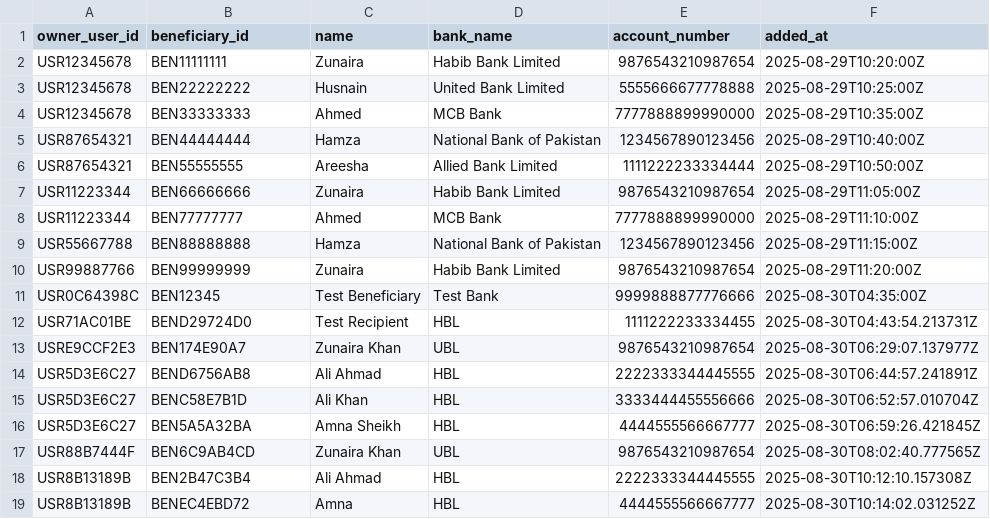
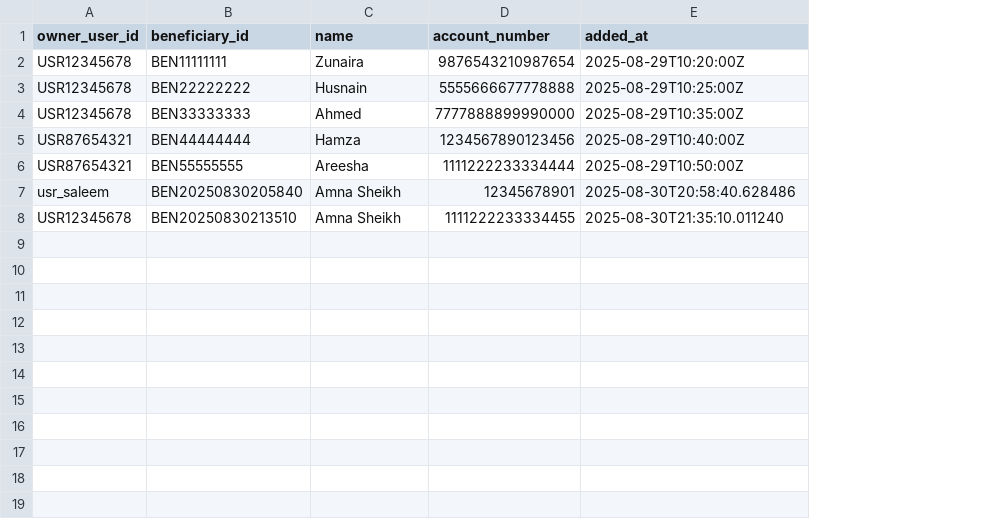
Before and after one commit to hamza-sanaullah/Plutus, a CSV file: data/beneficiaries.csv, drawn as a sheet; removed rows and columns are numbered as before the commit, all else as after; the diff names each change by its address in the sheet, - before the commit and + after, or states it on an @@ line.

```diff
--- a/data/beneficiaries.csv
+++ b/data/beneficiaries.csv
-column D (bank_name), rows 2-6: Habib Bank Limited | United Bank Limited | MCB Bank | National Bank of Pakistan | Allied Bank Limited
-row 7: USR11223344 | BEN66666666 | Zunaira | Habib Bank Limited | 9876543210987654 | 2025-08-29T11:05:00Z
-row 8: USR11223344 | BEN77777777 | Ahmed | MCB Bank | 7777888899990000 | 2025-08-29T11:10:00Z
-row 9: USR55667788 | BEN88888888 | Hamza | National Bank of Pakistan | 1234567890123456 | 2025-08-29T11:15:00Z
-row 10: USR99887766 | BEN99999999 | Zunaira | Habib Bank Limited | 9876543210987654 | 2025-08-29T11:20:00Z
-row 11: USR0C64398C | BEN12345 | Test Beneficiary | Test Bank | 9999888877776666 | 2025-08-30T04:35:00Z
-row 12: USR71AC01BE | BEND29724D0 | Test Recipient | HBL | 1111222233334455 | 2025-08-30T04:43:54.213731Z
-row 13: USRE9CCF2E3 | BEN174E90A7 | Zunaira Khan | UBL | 9876543210987654 | 2025-08-30T06:29:07.137977Z
-row 14: USR5D3E6C27 | BEND6756AB8 | Ali Ahmad | HBL | 2222333344445555 | 2025-08-30T06:44:57.241891Z
-row 15: USR5D3E6C27 | BENC58E7B1D | Ali Khan | HBL | 3333444455556666 | 2025-08-30T06:52:57.010704Z
-row 16: USR5D3E6C27 | BEN5A5A32BA | Amna Sheikh | HBL | 4444555566667777 | 2025-08-30T06:59:26.421845Z
-row 17: USR88B7444F | BEN6C9AB4CD | Zunaira Khan | UBL | 9876543210987654 | 2025-08-30T08:02:40.777565Z
-row 18: USR8B13189B | BEN2B47C3B4 | Ali Ahmad | HBL | 2222333344445555 | 2025-08-30T10:12:10.157308Z
-row 19: USR8B13189B | BENEC4EBD72 | Amna | HBL | 4444555566667777 | 2025-08-30T10:14:02.031252Z
+row 7: usr_saleem | BEN20250830205840 | Amna Sheikh | 12345678901 | 2025-08-30T20:58:40.628486
+row 8: USR12345678 | BEN20250830213510 | Amna Sheikh | 1111222233334455 | 2025-08-30T21:35:10.011240
```
Also changed, not shown: data/audit_logs.csv, data/transactions.csv, 33 other files.
